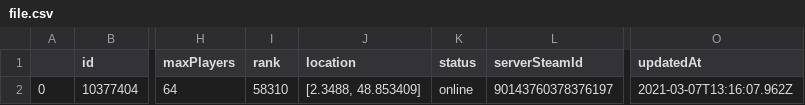
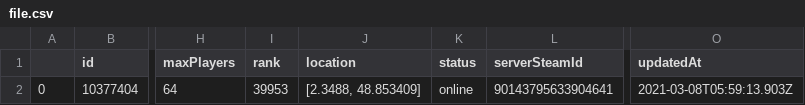
Before and after one commit to florianlandras/valheimApi, a CSV file: file.csv, drawn as a sheet; only a part is shown, gaps mark what is left out; the diff names each change by its address in the sheet, - before the commit and + after, or states it on an @@ line.

```diff
--- a/file.csv
+++ b/file.csv
-I2 (rank): 58310
+I2 (rank): 39953
-L2 (serverSteamId): 90143760378376197
+L2 (serverSteamId): 90143795633904641
-O2 (updatedAt): 2021-03-07T13:16:07.962Z
+O2 (updatedAt): 2021-03-08T05:59:13.903Z
```
Also changed, not shown: 6 other files.
